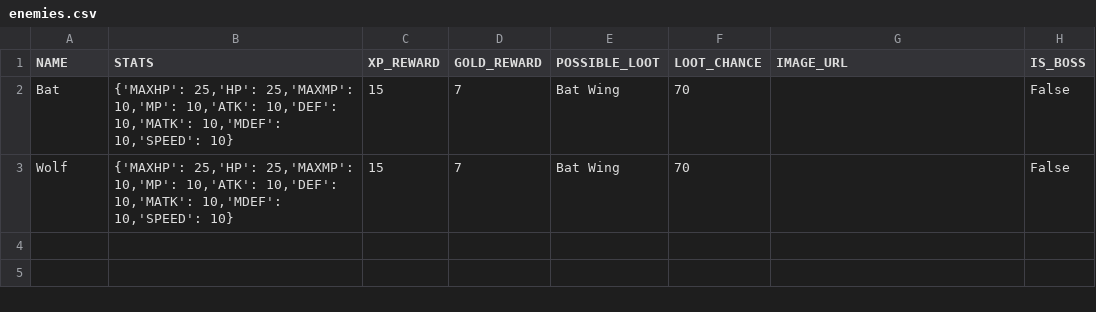
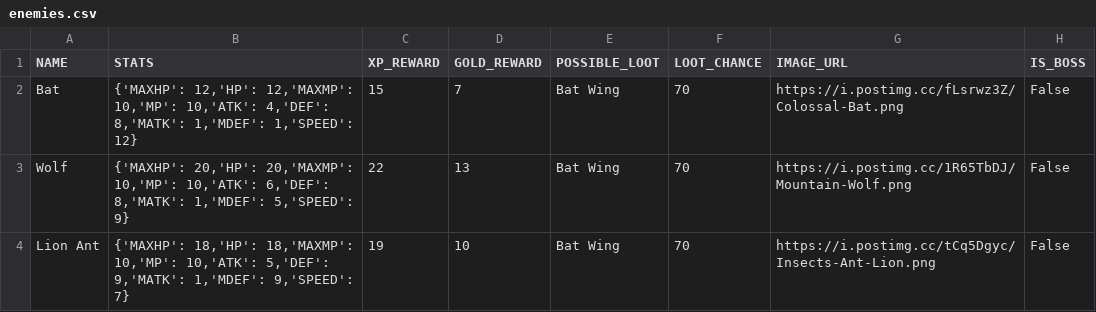
Before and after one commit to rodmarkun/Escordia-RPG-System, a CSV file: data/enemies.csv, drawn as a sheet.

```diff
--- a/data/enemies.csv
+++ b/data/enemies.csv
@@ -1,3 +1,4 @@
 NAME;STATS;XP_REWARD;GOLD_REWARD;POSSIBLE_LOOT;LOOT_CHANCE;IMAGE_URL;IS_BOSS
-Bat;{'MAXHP': 25,'HP': 25,'MAXMP': 10,'MP': 10,'ATK': 10,'DEF': 10,'MATK': 10,'MDEF': 10,'SPEED': 10};15;7;Bat Wing;70;;False
-Wolf;{'MAXHP': 25,'HP': 25,'MAXMP': 10,'MP': 10,'ATK': 10,'DEF': 10,'MATK': 10,'MDEF': 10,'SPEED': 10};15;7;Bat Wing;70;;False
+Bat;{'MAXHP': 12,'HP': 12,'MAXMP': 10,'MP': 10,'ATK': 4,'DEF': 8,'MATK': 1,'MDEF': 1,'SPEED': 12};15;7;Bat Wing;70;https://i.postimg.cc/fLsrwz3Z/Colossal-Bat.png;False
+Wolf;{'MAXHP': 20,'HP': 20,'MAXMP': 10,'MP': 10,'ATK': 6,'DEF': 8,'MATK': 1,'MDEF': 5,'SPEED': 9};22;13;Bat Wing;70;https://i.postimg.cc/1R65TbDJ/Mountain-Wolf.png;False
+Lion Ant;{'MAXHP': 18,'HP': 18,'MAXMP': 10,'MP': 10,'ATK': 5,'DEF': 9,'MATK': 1,'MDEF': 9,'SPEED': 7};19;10;Bat Wing;70;https://i.postimg.cc/tCq5Dgyc/Insects-Ant-Lion.png;False
```
Also changed, not shown: 16 other files.
